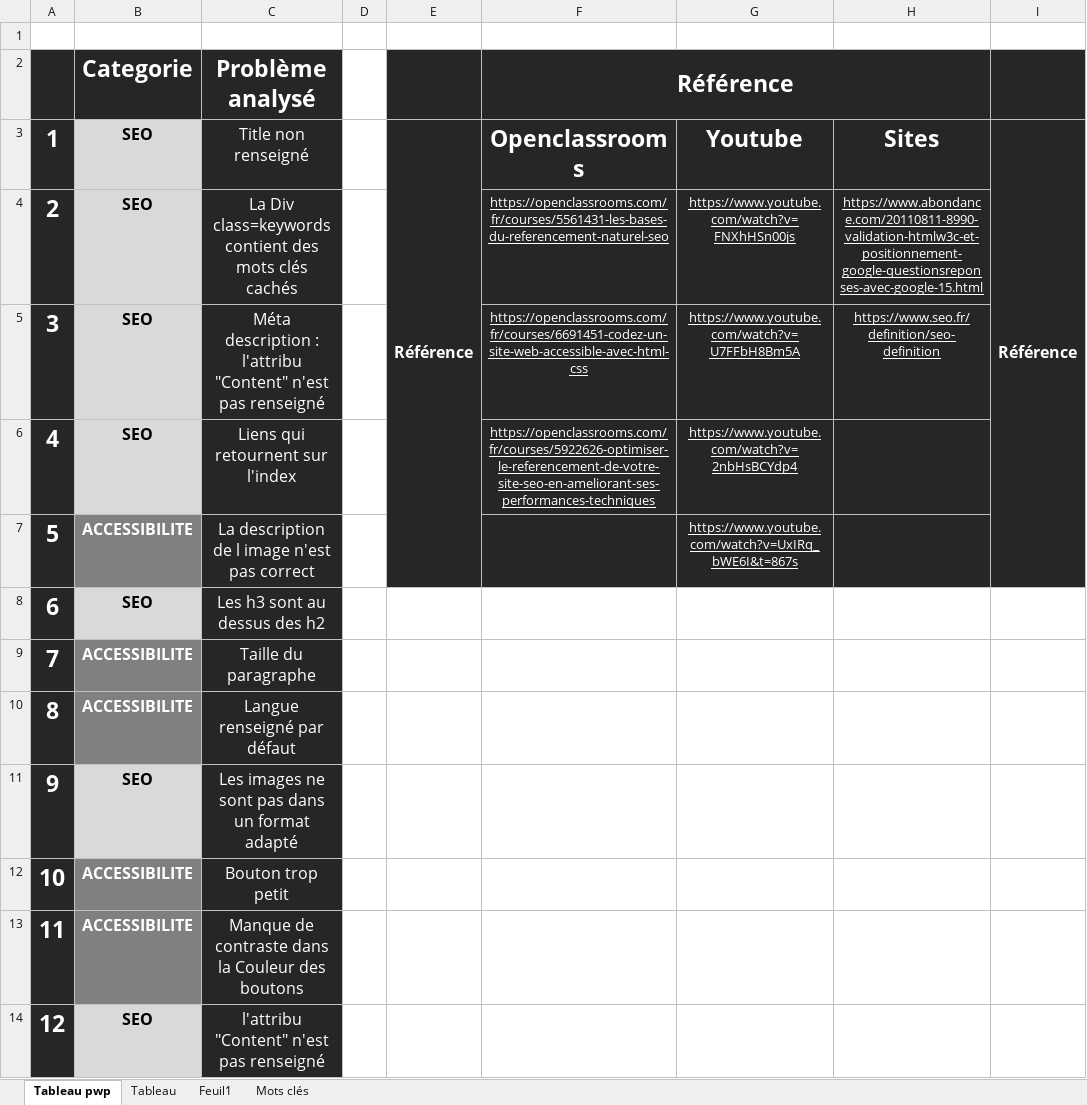
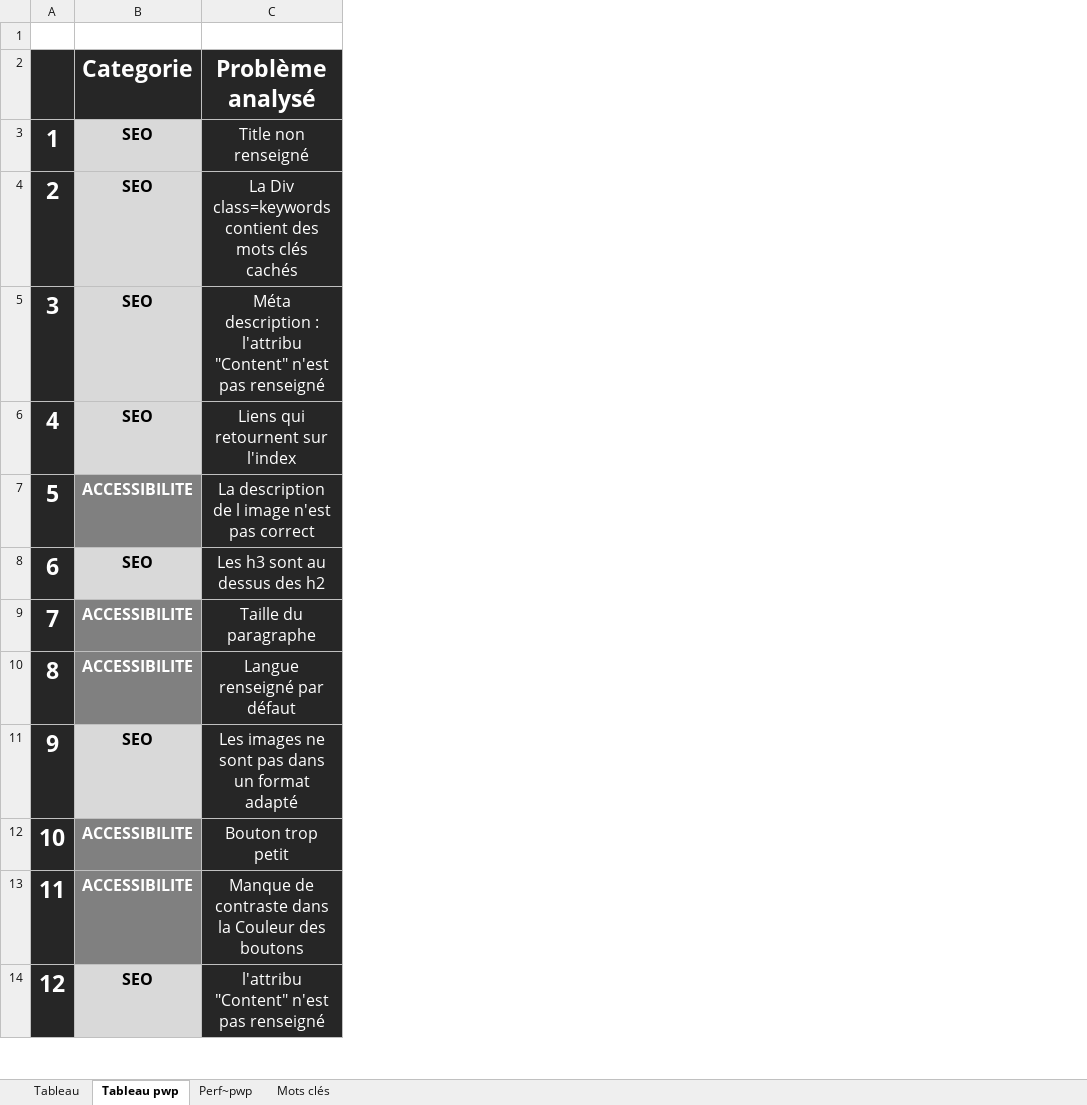
Before and after one commit to Olive59/Projet-4, an Excel workbook: Modèle+analyse+SEO+et+accessibilité+(1) (1).xlsx, sheet Tableau pwp, drawn as a sheet; only a part is shown; values as stored, in another font and other column widths than the file's, no borders; the diff names each change by its address in the sheet, - before the commit and + after, or states it on an @@ line.

```diff
--- a/Modèle+analyse+SEO+et+accessibilité+(1) (1).xlsx (sheet Tableau pwp)
+++ b/Modèle+analyse+SEO+et+accessibilité+(1) (1).xlsx (sheet Tableau pwp)
-sheet tab: Feuil1
+sheet tab: Perf~pwp
@@ sheet tab order changed: Tableau | Tableau pwp | Perf~pwp | Mots clés @@
-column D, empty
-column E, row 3: Référence
-column F (Référence), rows 3-6: Openclassrooms | https://openclassrooms.com/fr/courses/5561431-les-bases-du-referencement-naturel-seo | https://openclassrooms.com/fr/courses/6691451-codez-un-site-web-accessible-avec-html-css | https://openclassrooms.com/fr/courses/5922626-optimiser-le-referencement-de-votre-site-seo-en-ameliorant-ses-performances-techniques
-column G, rows 3-7: Youtube | https://www.youtube.com/watch?v=FNXhHSn00js | https://www.youtube.com/watch?v=U7FFbH8Bm5A | https://www.youtube.com/watch?v=2nbHsBCYdp4 | https://www.youtube.com/watch?v=UxIRq_bWE6I&t=867s
-column H, rows 3-5: Sites | https://www.abondance.com/20110811-8990-validation-htmlw3c-et-positionnement-google-questionsreponses-avec-google-15.html | https://www.seo.fr/definition/seo-definition
-column I, row 3: Référence
```
Also changed, not shown: sheet Tableau, 4 other files.
